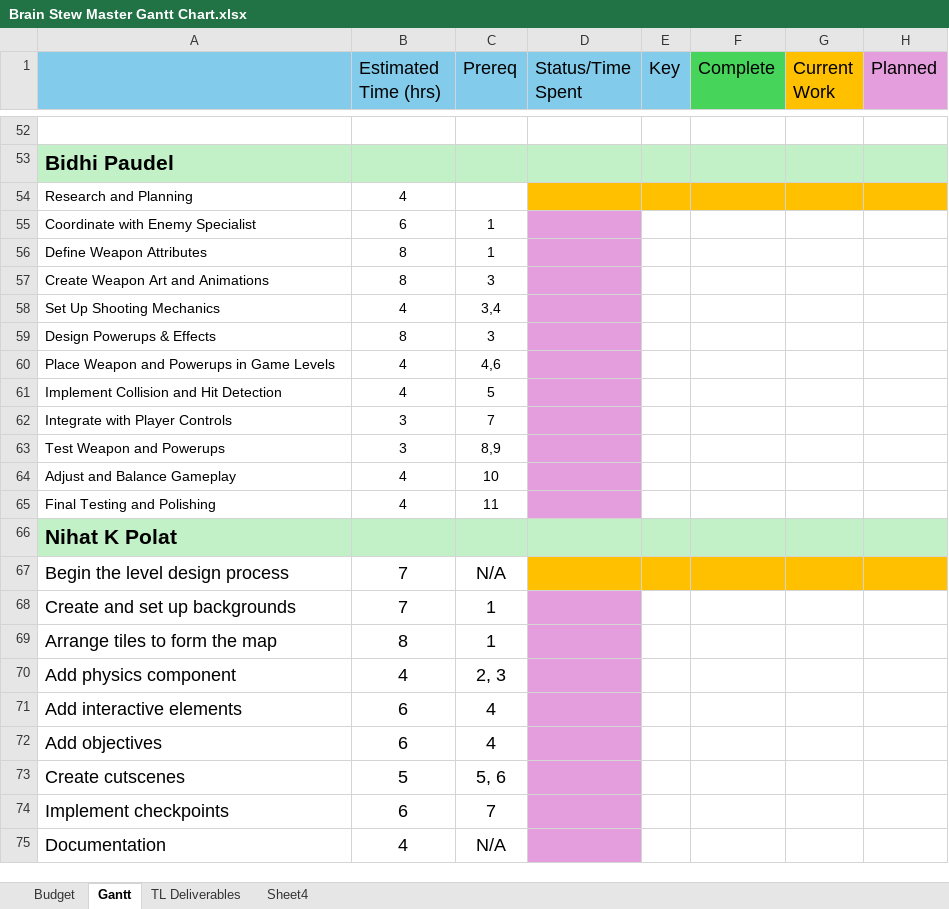
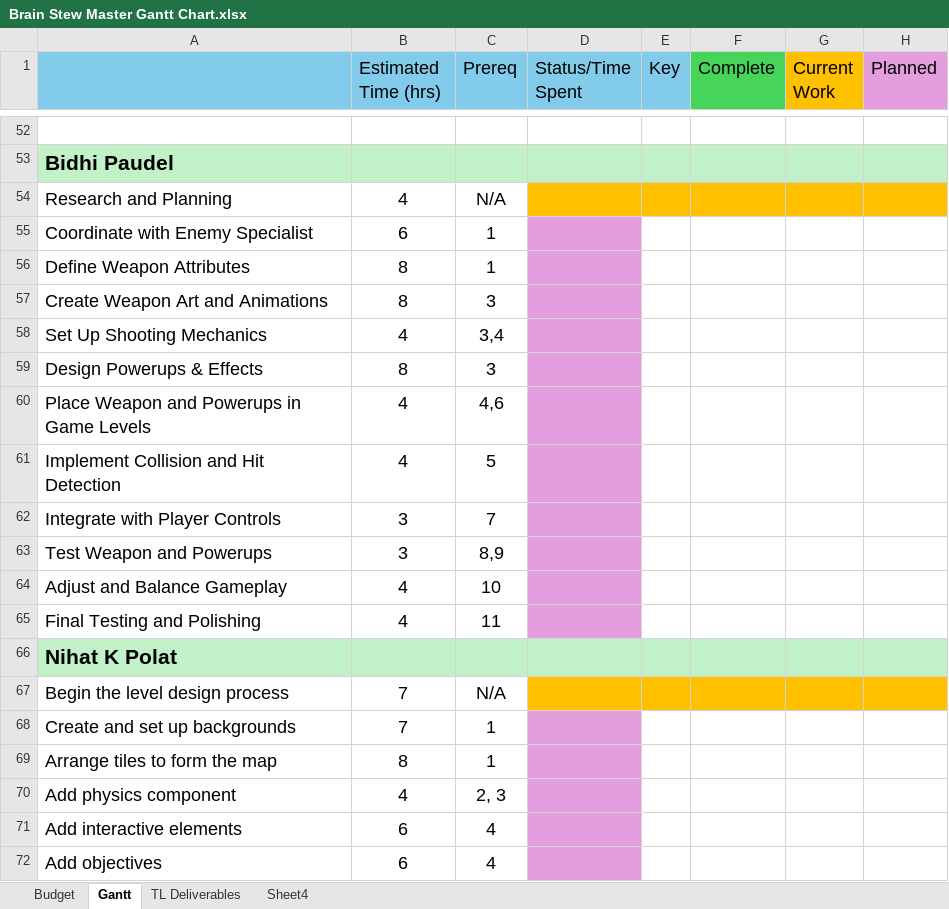
Before and after one commit to CorylC/CS383BrainstewGame, an Excel workbook: 383Game/Doc/Brain Stew Master Gantt Chart.xlsx, sheet Gantt, drawn as a sheet; only a part is shown, gaps mark what is left out; the shorter side is filled out with more unchanged rows; values as stored, in another font and other column widths than the file's, no borders; the diff covers the shown part only; the diff names each change by its address in the sheet, - before the commit and + after, or states it on an @@ line.

Commit message:
Update Brain Stew Master Gantt Chart.xlsx

```diff
--- a/383Game/Doc/Brain Stew Master Gantt Chart.xlsx (sheet Gantt)
+++ b/383Game/Doc/Brain Stew Master Gantt Chart.xlsx (sheet Gantt)
@@ A54:B54 text size: larger @@
-C54 (Prereq): (empty)
+C54 (Prereq): N/A
@@ A55:C65 text size: larger @@
```
Also changed, not shown: 19 edited cells and cell formats elsewhere in this sheet.
